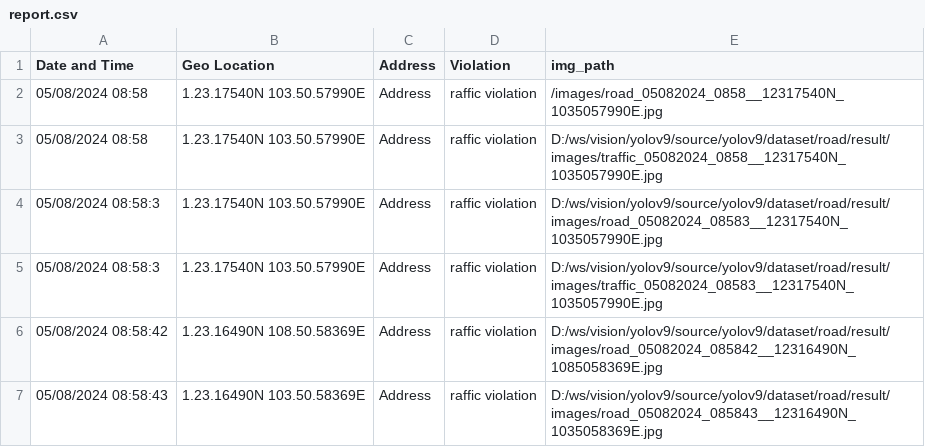
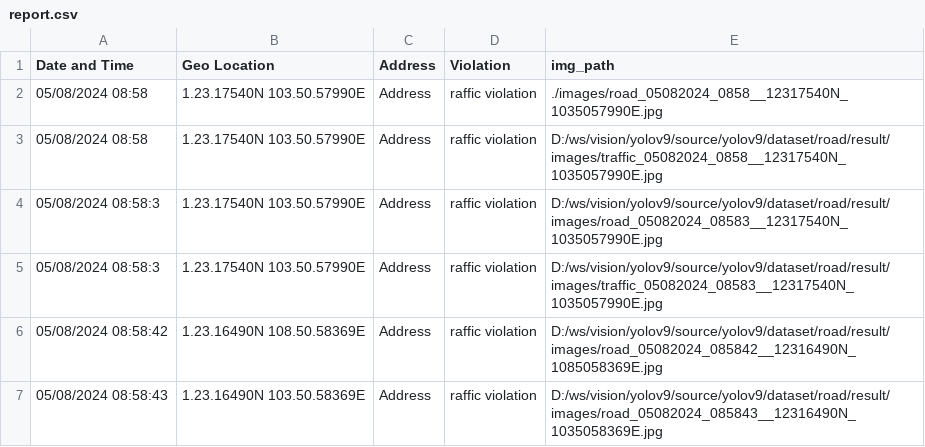
Before and after one commit to manirajanvn/images, a CSV file: report.csv, drawn as a sheet; only a part is shown.

Commit message:
Update report.csv

```diff
--- a/report.csv
+++ b/report.csv
@@ -1,3 +1,3 @@
 Date and Time,Geo Location,Address,Violation,img_path
-05/08/2024 08:58,1.23.17540N 103.50.57990E,Address,raffic violation,/images/road_05082024_0858__12317540N_1035057990E.jpg
+05/08/2024 08:58,1.23.17540N 103.50.57990E,Address,raffic violation,./images/road_05082024_0858__12317540N_1035057990E.jpg
 05/08/2024 08:58,1.23.17540N 103.50.57990E,Address,raffic violation,D:/ws/vision/yolov9/source/yolov9/dataset/road/result/images/traffic_05082024_0858__12317540N_1035057990E.jpg
```
